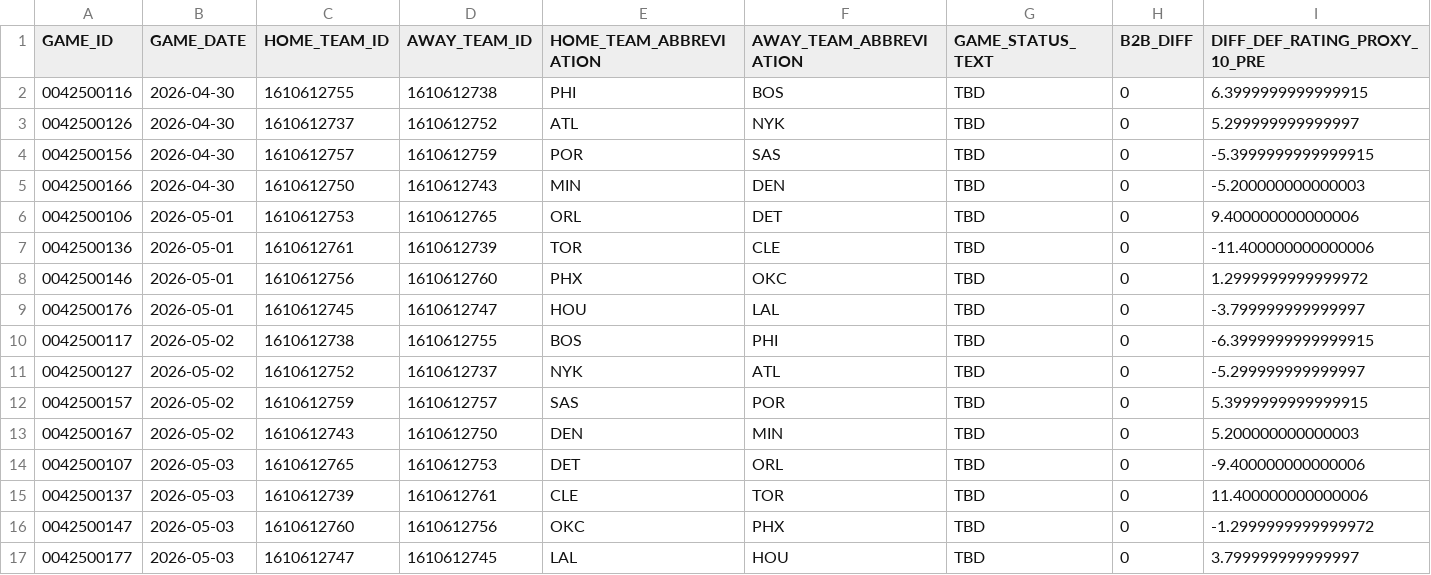
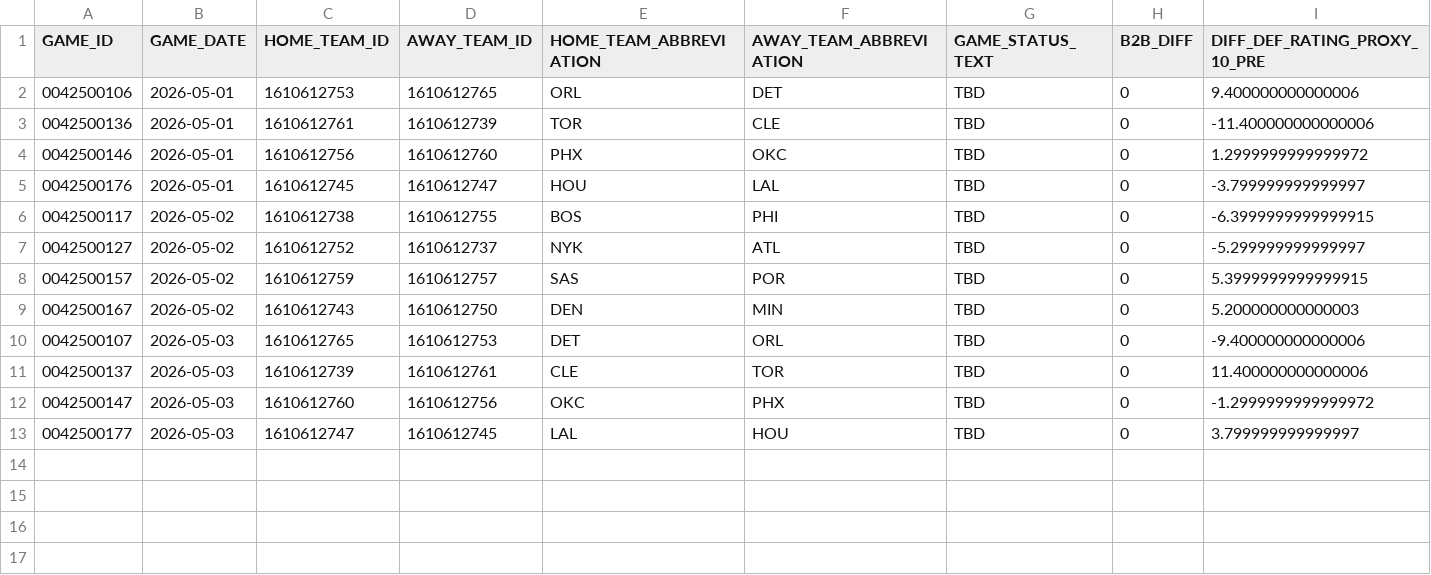
Before and after one commit to tylerhart11-arch/thunder-predictor-app, a CSV file: data/predictions/latest_upcoming_predictions.csv, drawn as a sheet; only a part is shown; rows hold the shown columns only; the diff names each change by its address in the sheet, - before the commit and + after, or states it on an @@ line.

```diff
--- a/data/predictions/latest_upcoming_predictions.csv
+++ b/data/predictions/latest_upcoming_predictions.csv
-row 2: 0042500116 | 2026-04-30 | 1610612755 | 1610612738 | PHI | BOS | TBD | 0 | 6.3999999999999915
-row 3: 0042500126 | 2026-04-30 | 1610612737 | 1610612752 | ATL | NYK | TBD | 0 | 5.299999999999997
-row 4: 0042500156 | 2026-04-30 | 1610612757 | 1610612759 | POR | SAS | TBD | 0 | -5.3999999999999915
-row 5: 0042500166 | 2026-04-30 | 1610612750 | 1610612743 | MIN | DEN | TBD | 0 | -5.200000000000003
```
Also changed, not shown: data/predictions/prediction_archive.csv, reports/thunder_predictions_all.csv, 2 other files.
